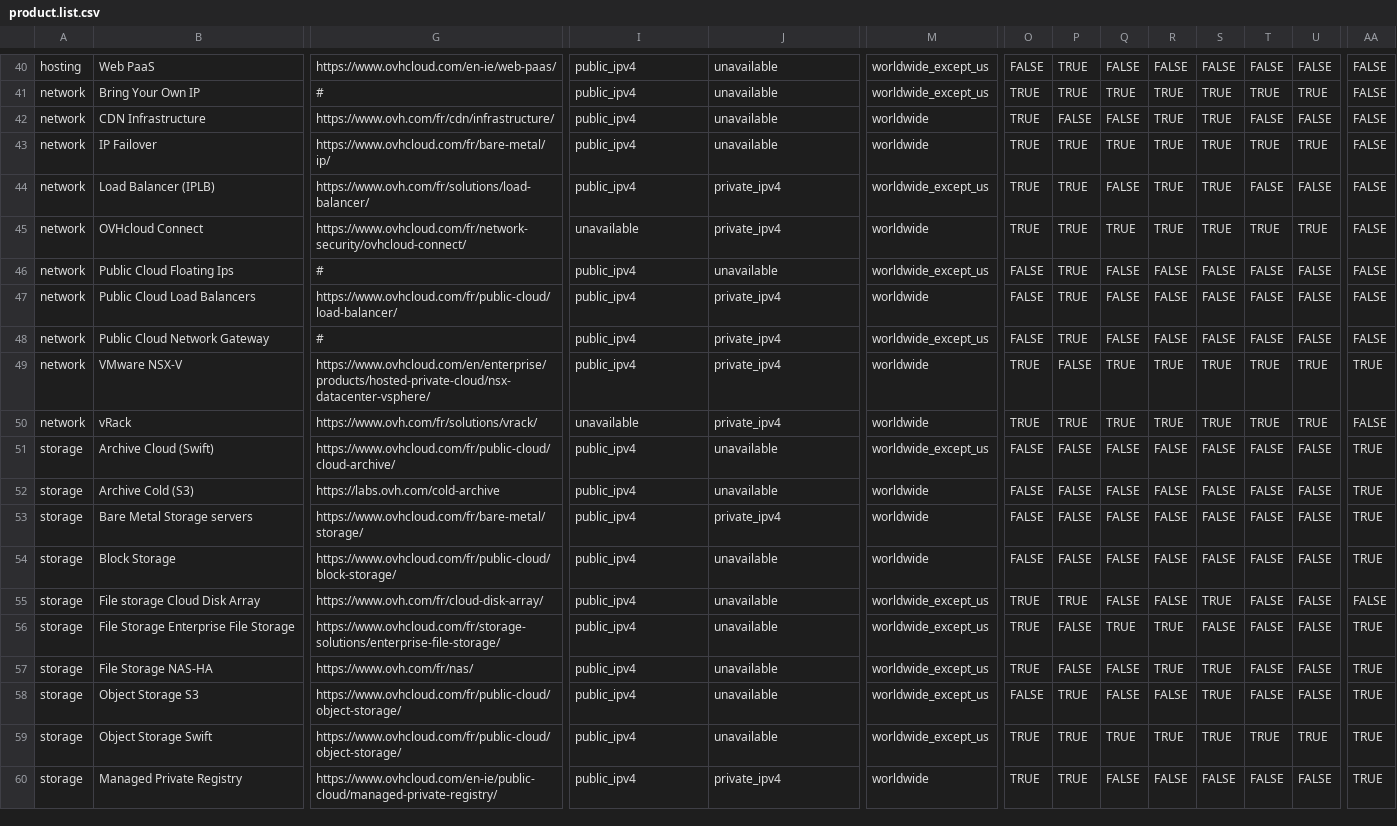
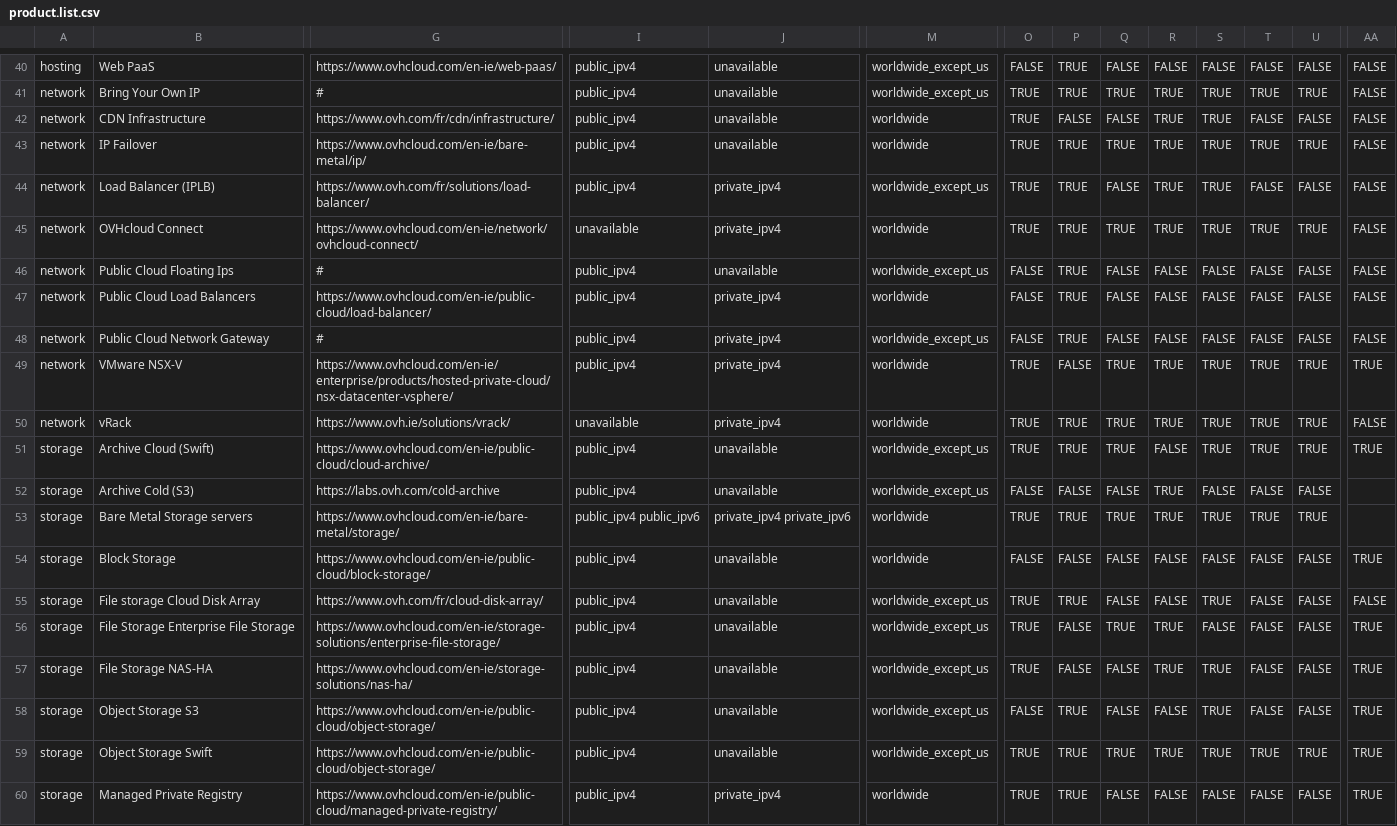
Before and after one commit to baaastijn/ovh_product_map, a CSV file: csv_data/product.list.csv, drawn as a sheet; only a part is shown, gaps mark what is left out; the diff covers the shown part only; the diff names each change by its address in the sheet, - before the commit and + after, or states it on an @@ line.

Commit message:
update of datacenter presence and urls
updated deployed datacenter lists
modified "datacenter availability" to "proposed datacenter"
updated few url from FR to EN links

```diff
--- a/csv_data/product.list.csv
+++ b/csv_data/product.list.csv
-G43: https://www.ovhcloud.com/fr/bare-metal/ip/
+G43: https://www.ovhcloud.com/en-ie/bare-metal/ip/
-G45: https://www.ovhcloud.com/fr/network-security/ovhcloud-connect/
+G45: https://www.ovhcloud.com/en-ie/network/ovhcloud-connect/
-G47: https://www.ovhcloud.com/fr/public-cloud/load-balancer/
+G47: https://www.ovhcloud.com/en-ie/public-cloud/load-balancer/
-G49: https://www.ovhcloud.com/en/enterprise/products/hosted-private-cloud/nsx-datacenter-vsphere/
+G49: https://www.ovhcloud.com/en-ie/enterprise/products/hosted-private-cloud/nsx-datacenter-vsphere/
-G50: https://www.ovh.com/fr/solutions/vrack/
+G50: https://www.ovh.ie/solutions/vrack/
-G51: https://www.ovhcloud.com/fr/public-cloud/cloud-archive/
+G51: https://www.ovhcloud.com/en-ie/public-cloud/cloud-archive/
-O51: FALSE
+O51: TRUE
-P51: FALSE
+P51: TRUE
-Q51: FALSE
+Q51: TRUE
-S51: FALSE
+S51: TRUE
-T51: FALSE
+T51: TRUE
-U51: FALSE
+U51: TRUE
-M52: worldwide
+M52: worldwide_except_us
-R52:R53: FALSE
+R52:R53: TRUE
-AA52:AA53: TRUE
+AA52:AA53: (empty)
-G53: https://www.ovhcloud.com/fr/bare-metal/storage/
+G53: https://www.ovhcloud.com/en-ie/bare-metal/storage/
-I53: public_ipv4
+I53: public_ipv4 public_ipv6
-J53: private_ipv4
+J53: private_ipv4 private_ipv6
-O53: FALSE
+O53: TRUE
-P53: FALSE
+P53: TRUE
-Q53: FALSE
+Q53: TRUE
-S53: FALSE
+S53: TRUE
-T53: FALSE
+T53: TRUE
-U53: FALSE
+U53: TRUE
-G54: https://www.ovhcloud.com/fr/public-cloud/block-storage/
+G54: https://www.ovhcloud.com/en-ie/public-cloud/block-storage/
-G56: https://www.ovhcloud.com/fr/storage-solutions/enterprise-file-storage/
+G56: https://www.ovhcloud.com/en-ie/storage-solutions/enterprise-file-storage/
-G57: https://www.ovh.com/fr/nas/
+G57: https://www.ovhcloud.com/en-ie/storage-solutions/nas-ha/
-G58:G59: https://www.ovhcloud.com/fr/public-cloud/object-storage/
+G58:G59: https://www.ovhcloud.com/en-ie/public-cloud/object-storage/
```
Also changed, not shown: 32 edited cells elsewhere in this file, 4 other files.
